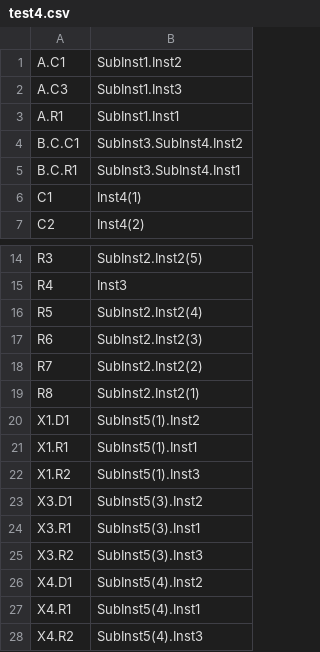
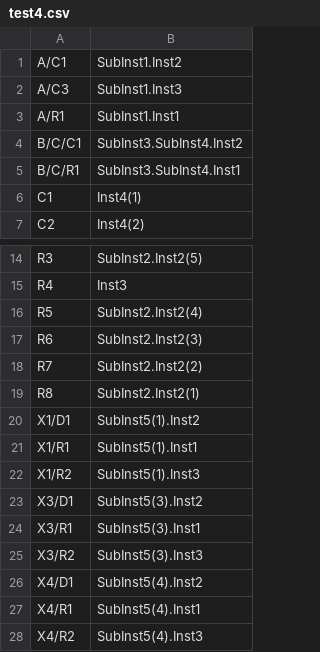
Before and after one commit to Augertron/PHDL.eclipse, a CSV file: projects/TestsOutput/RefDesOutput/test4.csv, drawn as a sheet; only a part is shown, gaps mark what is left out.

Commit message:
Found and removed the elusive bug in the NetListGenerator.  I also fixed a small bug inside the RefDesGenerator, where indices were being added to RefDes's whether or not there was a RefPrefix.

```diff
--- a/projects/TestsOutput/RefDesOutput/test4.csv
+++ b/projects/TestsOutput/RefDesOutput/test4.csv
@@ -1,6 +1,6 @@
-A.C1,SubInst1.Inst2
-A.C3,SubInst1.Inst3
-A.R1,SubInst1.Inst1
-B.C.C1,SubInst3.SubInst4.Inst2
-B.C.R1,SubInst3.SubInst4.Inst1
+A/C1,SubInst1.Inst2
+A/C3,SubInst1.Inst3
+A/R1,SubInst1.Inst1
+B/C/C1,SubInst3.SubInst4.Inst2
+B/C/R1,SubInst3.SubInst4.Inst1
 C1,Inst4(1)
@@ -19,10 +19,10 @@ R7,SubInst2.Inst2(2)
 R8,SubInst2.Inst2(1)
-X1.D1,SubInst5(1).Inst2
-X1.R1,SubInst5(1).Inst1
-X1.R2,SubInst5(1).Inst3
-X3.D1,SubInst5(3).Inst2
-X3.R1,SubInst5(3).Inst1
-X3.R2,SubInst5(3).Inst3
-X4.D1,SubInst5(4).Inst2
-X4.R1,SubInst5(4).Inst1
-X4.R2,SubInst5(4).Inst3
+X1/D1,SubInst5(1).Inst2
+X1/R1,SubInst5(1).Inst1
+X1/R2,SubInst5(1).Inst3
+X3/D1,SubInst5(3).Inst2
+X3/R1,SubInst5(3).Inst1
+X3/R2,SubInst5(3).Inst3
+X4/D1,SubInst5(4).Inst2
+X4/R1,SubInst5(4).Inst1
+X4/R2,SubInst5(4).Inst3
```
Also changed, not shown: projects/TestsOutput/RefDesOutput/test5.csv, 9 other files.
